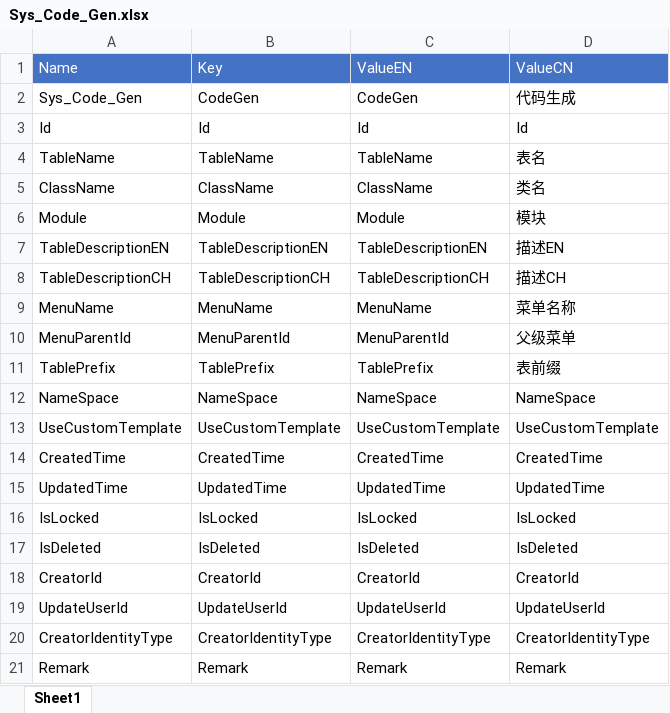
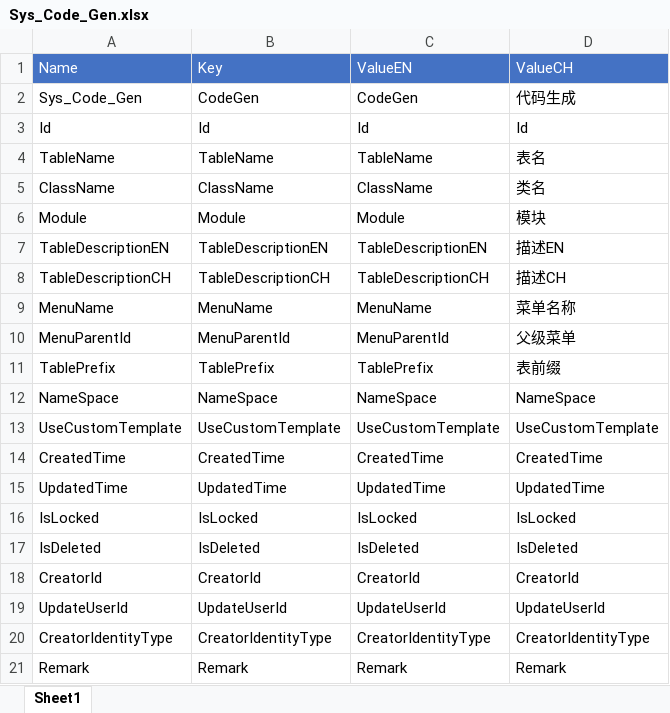
Before and after one commit to csm12s/Blazor-Web-App-Code-Generation, an Excel workbook: src/Gardener.Entry/wwwroot/DB Locale/Sys/Sys_Code_Gen.xlsx, sheet Sheet1, drawn as a sheet; values as stored, in another font and other column widths than the file's, no borders; the diff names each change by its address in the sheet, - before the commit and + after, or states it on an @@ line.

Commit message:
impr: code-gen: 优化Entity模板，其他Fix refactor: 多语言文件移至src\Modules\XXX\Gardener.XXX\DB Locale

```diff
--- a/src/Gardener.Entry/wwwroot/DB Locale/Sys/Sys_Code_Gen.xlsx (sheet Sheet1)
+++ b/src/Gardener.Entry/wwwroot/DB Locale/Sys/Sys_Code_Gen.xlsx (sheet Sheet1)
-D1: ValueCN
+D1: ValueCH
```
Also changed, not shown: src/Gardener.Entry/wwwroot/DB Locale/Sys/Sys_User.xlsx, 25 other files.
